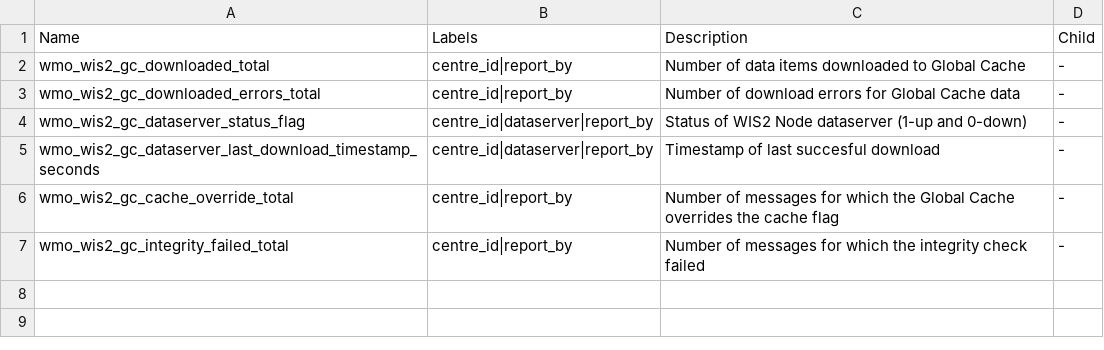
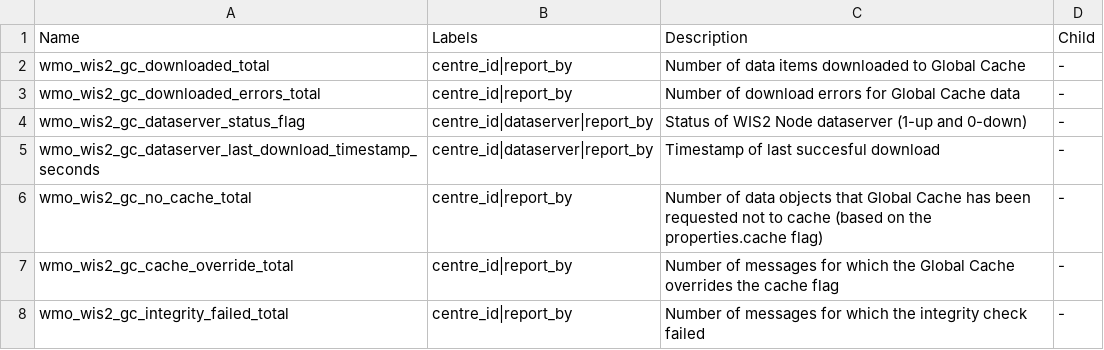
Before and after one commit to wmo-im/wis2-metric-hierarchy, a CSV file: metrics/gc.csv, drawn as a sheet; the diff names each change by its address in the sheet, - before the commit and + after, or states it on an @@ line.

Commit message:
Adding addition metric for Global Caches
New metric covering the case where GC has been requested not to cache a data object.

```diff
--- a/metrics/gc.csv
+++ b/metrics/gc.csv
+row 6: wmo_wis2_gc_no_cache_total | centre_id|report_by | Number of data objects that Global Cache has been requested not to cache (based on the properties.cache flag) | -
```
